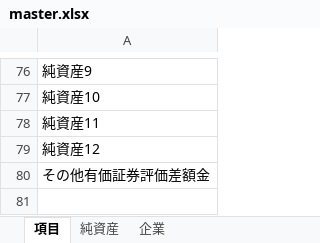
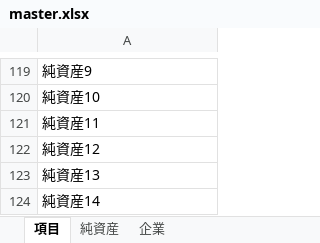
Before and after one commit to Boxcat96/EDINET, an Excel workbook: master.xlsx, sheet 項目, drawn as a sheet; only a part is shown, gaps mark what is left out; values as stored, in another font and other column widths than the file's, no borders; addresses are those after the commit; the diff covers the shown part only; the diff names each change by its address in the sheet, - before the commit and + after, or states it on an @@ line.

```diff
--- a/master.xlsx (sheet 項目)
+++ b/master.xlsx (sheet 項目)
-A123: その他有価証券評価差額金
+A123: 純資産13
+row 124: 純資産14
```
Also changed, not shown: 43 added rows elsewhere in this sheet, sheet 企業, sheet 純資産, result/EDINET.xlsx, 10 other files.
